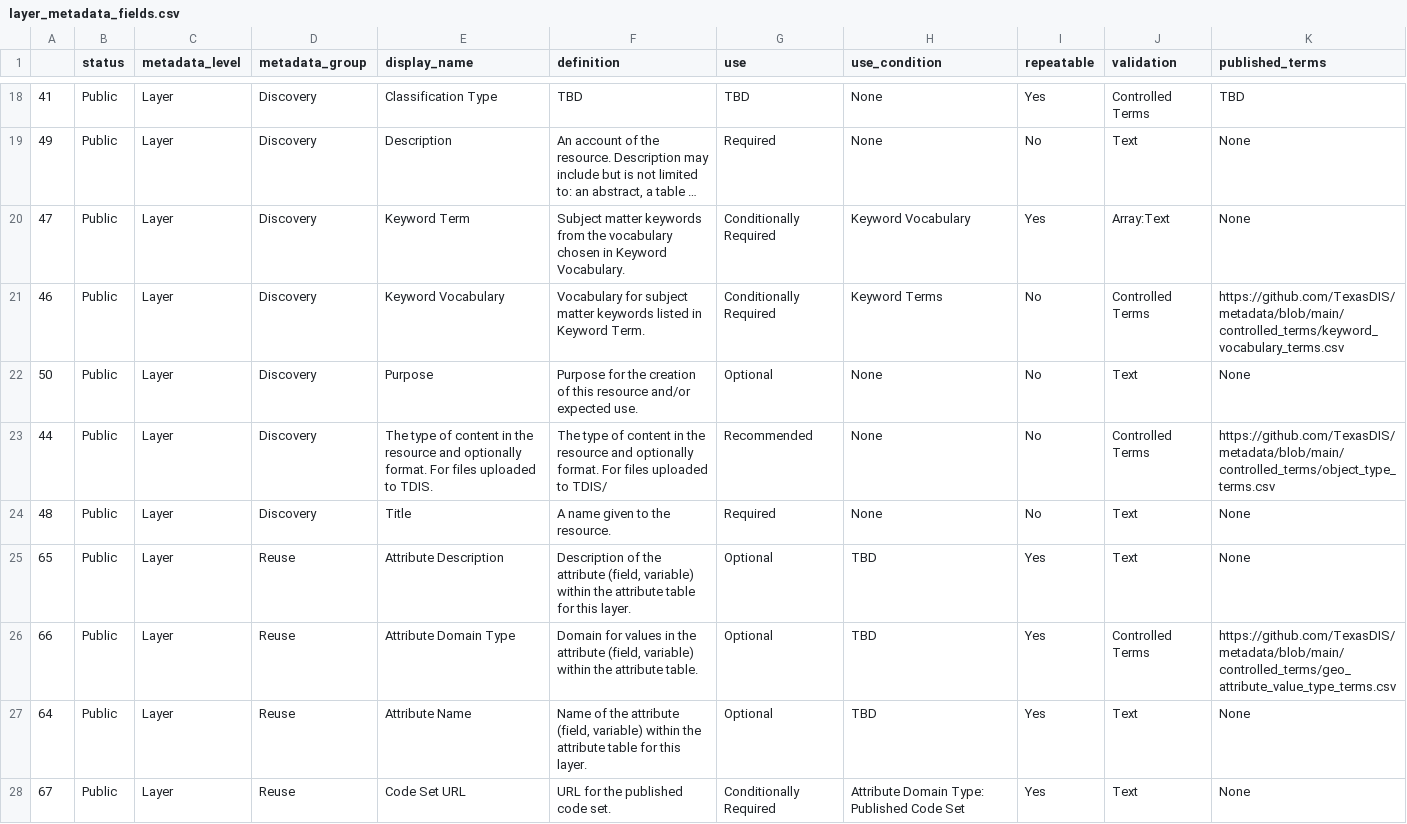
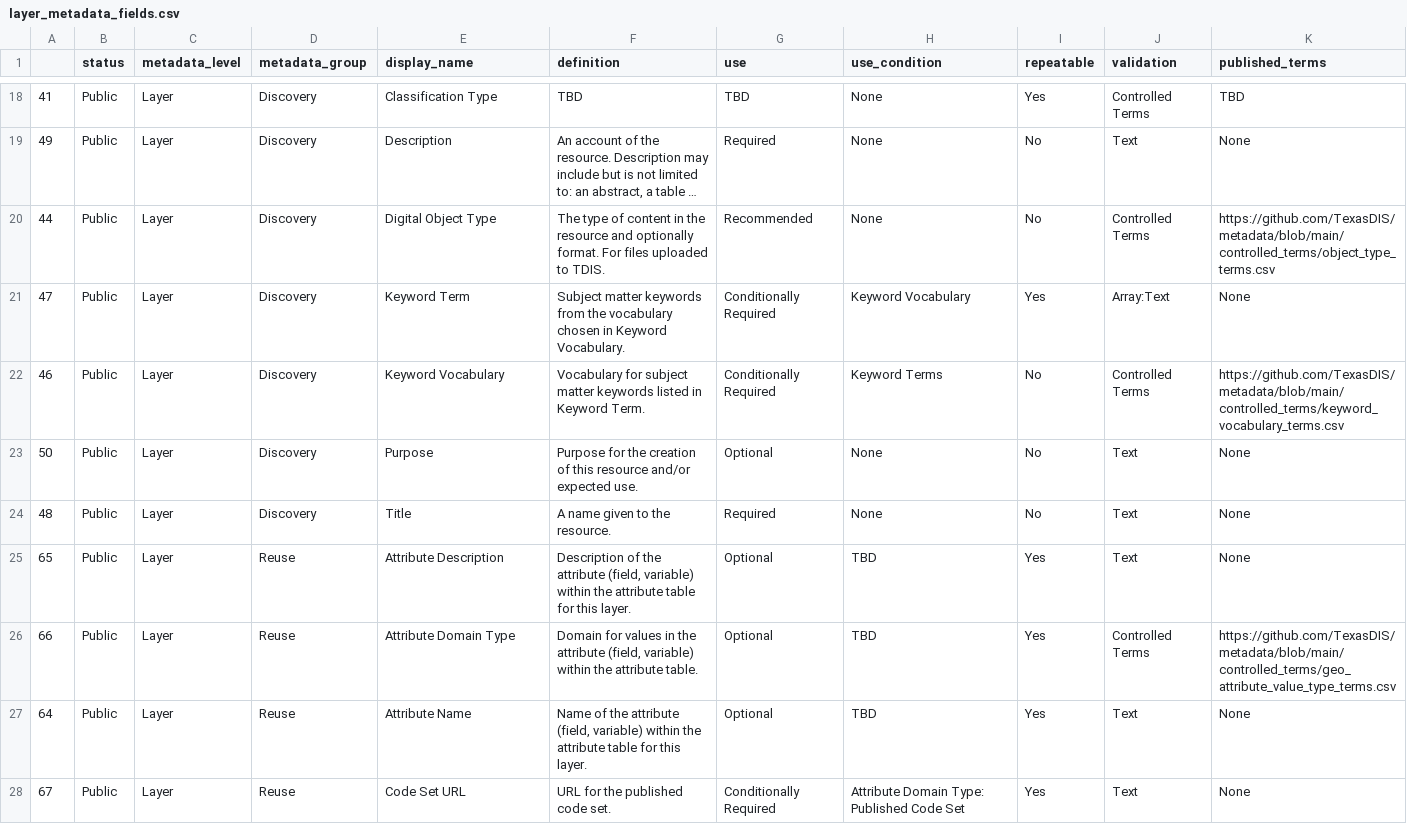
Before and after one commit to TexasDIS/metadata, a CSV file: fields_by_level/layer_metadata_fields.csv, drawn as a sheet; only a part is shown, gaps mark what is left out; long unchanged cells end in …; removed rows and columns are numbered as before the commit, all else as after; the diff names each change by its address in the sheet, - before the commit and + after, or states it on an @@ line.

```diff
--- a/fields_by_level/layer_metadata_fields.csv
+++ b/fields_by_level/layer_metadata_fields.csv
+row 20: 44 | Public | Layer | Discovery | Digital Object Type | The type of content in the resource and optionally format. For files uploaded to TDIS. | Recommended | None | No | Controlled Terms | https://github.com/TexasDIS/metadata/blob/main/controlled_terms/object_type_terms.csv
-row 23: 44 | Public | Layer | Discovery | The type of content in the resource and optionally format. For files uploaded to TDIS. | The type of content in the resource and optionally format. For files uploaded to TDIS/ | Recommended | None | No | Controlled Terms | https://github.com/TexasDIS/metadata/blob/main/controlled_terms/object_type_terms.csv
```
Also changed, not shown: fields_by_level/artifact_metadata_fields.csv.
